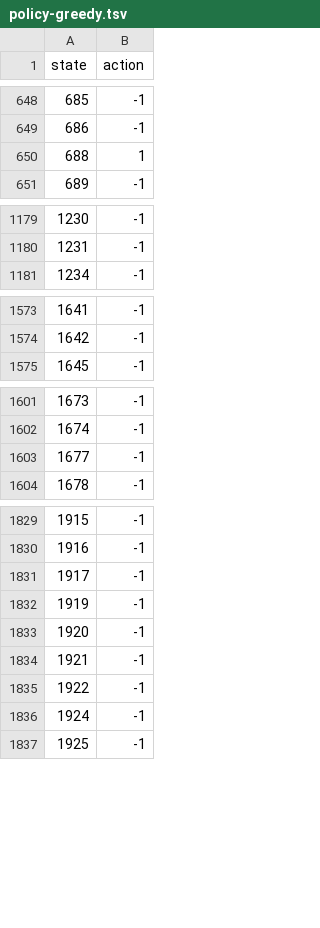
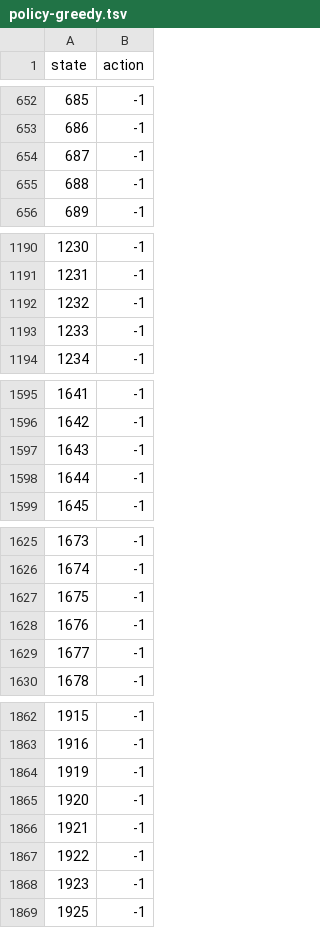
Before and after one commit to pbhise9/dx704-project-08, a TSV file: policy-greedy.tsv, drawn as a sheet; only a part is shown, gaps mark what is left out; the diff covers the shown part only.

```diff
--- a/policy-greedy.tsv
+++ b/policy-greedy.tsv
@@ -649,3 +653,4 @@ state	action
 686	-1
-688	1
+687	-1
+688	-1
 689	-1
@@ -1180,2 +1191,4 @@ state	action
 1231	-1
+1232	-1
+1233	-1
 1234	-1
@@ -1574,2 +1596,4 @@ state	action
 1642	-1
+1643	-1
+1644	-1
 1645	-1
@@ -1602,2 +1626,4 @@ state	action
 1674	-1
+1675	-1
+1676	-1
 1677	-1
@@ -1830,3 +1863,2 @@ state	action
 1916	-1
-1917	-1
 1919	-1
@@ -1835,3 +1867,3 @@ state	action
 1922	-1
-1924	-1
+1923	-1
 1925	-1
```
Also changed, not shown: 31 added rows, 6 removed rows and 27 edited cells elsewhere in this file, log-random.tsv, q-random.tsv, 2 other files.
